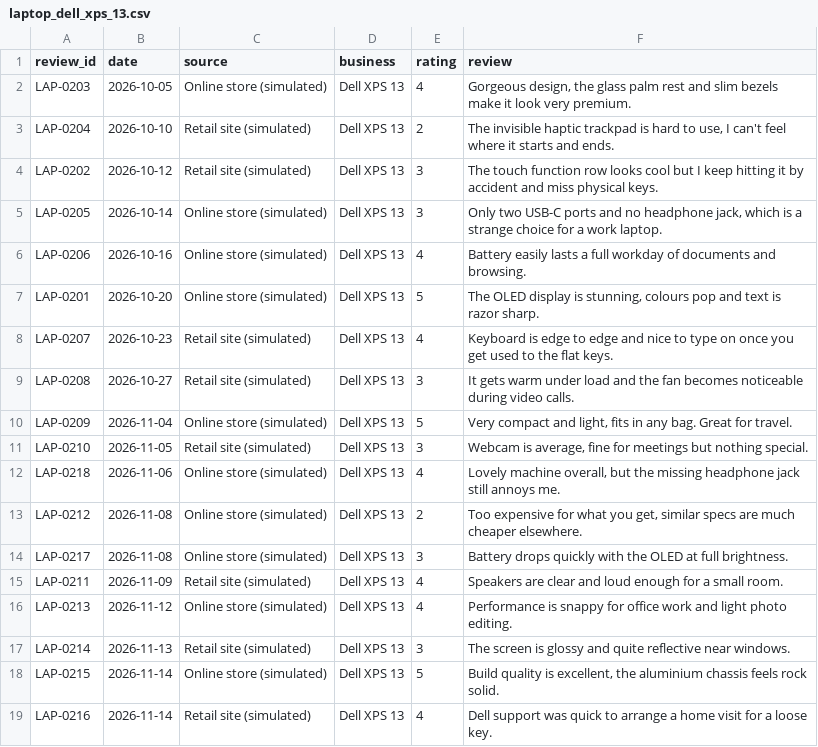
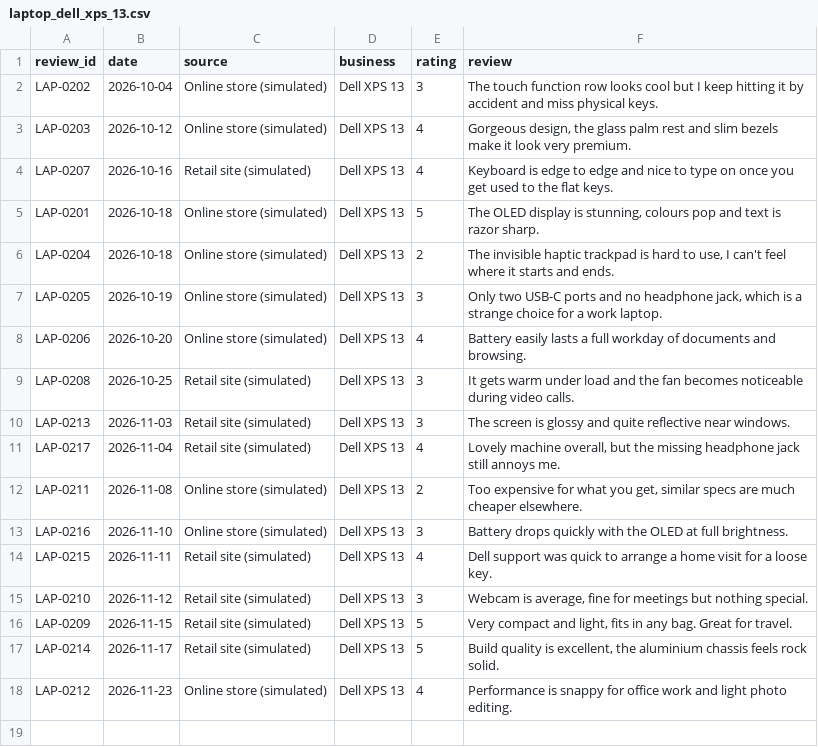
Before and after one commit to Artifact19/aspect-insight, a CSV file: data/demo/laptop_dell_xps_13.csv, drawn as a sheet.

```diff
--- a/data/demo/laptop_dell_xps_13.csv
+++ b/data/demo/laptop_dell_xps_13.csv
@@ -1,19 +1,18 @@
 review_id,date,source,business,rating,review
-LAP-0203,2026-10-05,Online store (simulated),Dell XPS 13,4,"Gorgeous design, the glass palm rest and slim bezels make it look very premium."
-LAP-0204,2026-10-10,Retail site (simulated),Dell XPS 13,2,"The invisible haptic trackpad is hard to use, I can't feel where it starts and ends."
-LAP-0202,2026-10-12,Retail site (simulated),Dell XPS 13,3,The touch function row looks cool but I keep hitting it by accident and miss physical keys.
-LAP-0205,2026-10-14,Online store (simulated),Dell XPS 13,3,"Only two USB-C ports and no headphone jack, which is a strange choice for a work laptop."
-LAP-0206,2026-10-16,Online store (simulated),Dell XPS 13,4,Battery easily lasts a full workday of documents and browsing.
-LAP-0201,2026-10-20,Online store (simulated),Dell XPS 13,5,"The OLED display is stunning, colours pop and text is razor sharp."
-LAP-0207,2026-10-23,Retail site (simulated),Dell XPS 13,4,Keyboard is edge to edge and nice to type on once you get used to the flat keys.
-LAP-0208,2026-10-27,Retail site (simulated),Dell XPS 13,3,It gets warm under load and the fan becomes noticeable during video calls.
-LAP-0209,2026-11-04,Online store (simulated),Dell XPS 13,5,"Very compact and light, fits in any bag. Great for travel."
-LAP-0210,2026-11-05,Retail site (simulated),Dell XPS 13,3,"Webcam is average, fine for meetings but nothing special."
-LAP-0218,2026-11-06,Online store (simulated),Dell XPS 13,4,"Lovely machine overall, but the missing headphone jack still annoys me."
-LAP-0212,2026-11-08,Online store (simulated),Dell XPS 13,2,"Too expensive for what you get, similar specs are much cheaper elsewhere."
-LAP-0217,2026-11-08,Online store (simulated),Dell XPS 13,3,Battery drops quickly with the OLED at full brightness.
-LAP-0211,2026-11-09,Retail site (simulated),Dell XPS 13,4,Speakers are clear and loud enough for a small room.
-LAP-0213,2026-11-12,Online store (simulated),Dell XPS 13,4,Performance is snappy for office work and light photo editing.
-LAP-0214,2026-11-13,Retail site (simulated),Dell XPS 13,3,The screen is glossy and quite reflective near windows.
-LAP-0215,2026-11-14,Online store (simulated),Dell XPS 13,5,"Build quality is excellent, the aluminium chassis feels rock solid."
-LAP-0216,2026-11-14,Retail site (simulated),Dell XPS 13,4,Dell support was quick to arrange a home visit for a loose key.
+LAP-0202,2026-10-04,Online store (simulated),Dell XPS 13,3,The touch function row looks cool but I keep hitting it by accident and miss physical keys.
+LAP-0203,2026-10-12,Online store (simulated),Dell XPS 13,4,"Gorgeous design, the glass palm rest and slim bezels make it look very premium."
+LAP-0207,2026-10-16,Retail site (simulated),Dell XPS 13,4,Keyboard is edge to edge and nice to type on once you get used to the flat keys.
+LAP-0201,2026-10-18,Online store (simulated),Dell XPS 13,5,"The OLED display is stunning, colours pop and text is razor sharp."
+LAP-0204,2026-10-18,Online store (simulated),Dell XPS 13,2,"The invisible haptic trackpad is hard to use, I can't feel where it starts and ends."
+LAP-0205,2026-10-19,Online store (simulated),Dell XPS 13,3,"Only two USB-C ports and no headphone jack, which is a strange choice for a work laptop."
+LAP-0206,2026-10-20,Online store (simulated),Dell XPS 13,4,Battery easily lasts a full workday of documents and browsing.
+LAP-0208,2026-10-25,Retail site (simulated),Dell XPS 13,3,It gets warm under load and the fan becomes noticeable during video calls.
+LAP-0213,2026-11-03,Retail site (simulated),Dell XPS 13,3,The screen is glossy and quite reflective near windows.
+LAP-0217,2026-11-04,Retail site (simulated),Dell XPS 13,4,"Lovely machine overall, but the missing headphone jack still annoys me."
+LAP-0211,2026-11-08,Online store (simulated),Dell XPS 13,2,"Too expensive for what you get, similar specs are much cheaper elsewhere."
+LAP-0216,2026-11-10,Online store (simulated),Dell XPS 13,3,Battery drops quickly with the OLED at full brightness.
+LAP-0215,2026-11-11,Retail site (simulated),Dell XPS 13,4,Dell support was quick to arrange a home visit for a loose key.
+LAP-0210,2026-11-12,Retail site (simulated),Dell XPS 13,3,"Webcam is average, fine for meetings but nothing special."
+LAP-0209,2026-11-15,Retail site (simulated),Dell XPS 13,5,"Very compact and light, fits in any bag. Great for travel."
+LAP-0214,2026-11-17,Retail site (simulated),Dell XPS 13,5,"Build quality is excellent, the aluminium chassis feels rock solid."
+LAP-0212,2026-11-23,Online store (simulated),Dell XPS 13,4,Performance is snappy for office work and light photo editing.
```
Also changed, not shown: data/demo/laptop_asus_rog_zephyrus_g14.csv, data/demo/laptop_macbook_air_m3.csv, 35 other files.
